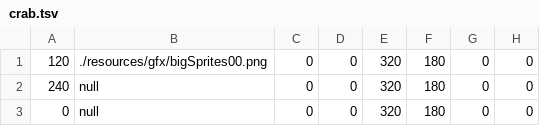
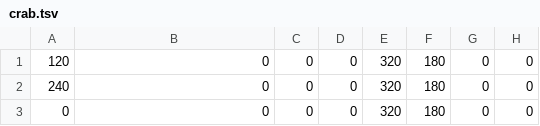
Before and after one commit to SelfSpectrum/DanseMacrab, a TSV file: resources/anims/mainMenu/crab.tsv, drawn as a sheet; only a part is shown; the diff names each change by its address in the sheet, - before the commit and + after, or states it on an @@ line.

Commit message:
one-time anims works as intended

```diff
--- a/resources/anims/mainMenu/crab.tsv
+++ b/resources/anims/mainMenu/crab.tsv
-B1: ./resources/gfx/bigSprites00.png
+B1: 0
-B2:B3: null
+B2:B3: 0
```
Also changed, not shown: 3 other files.
